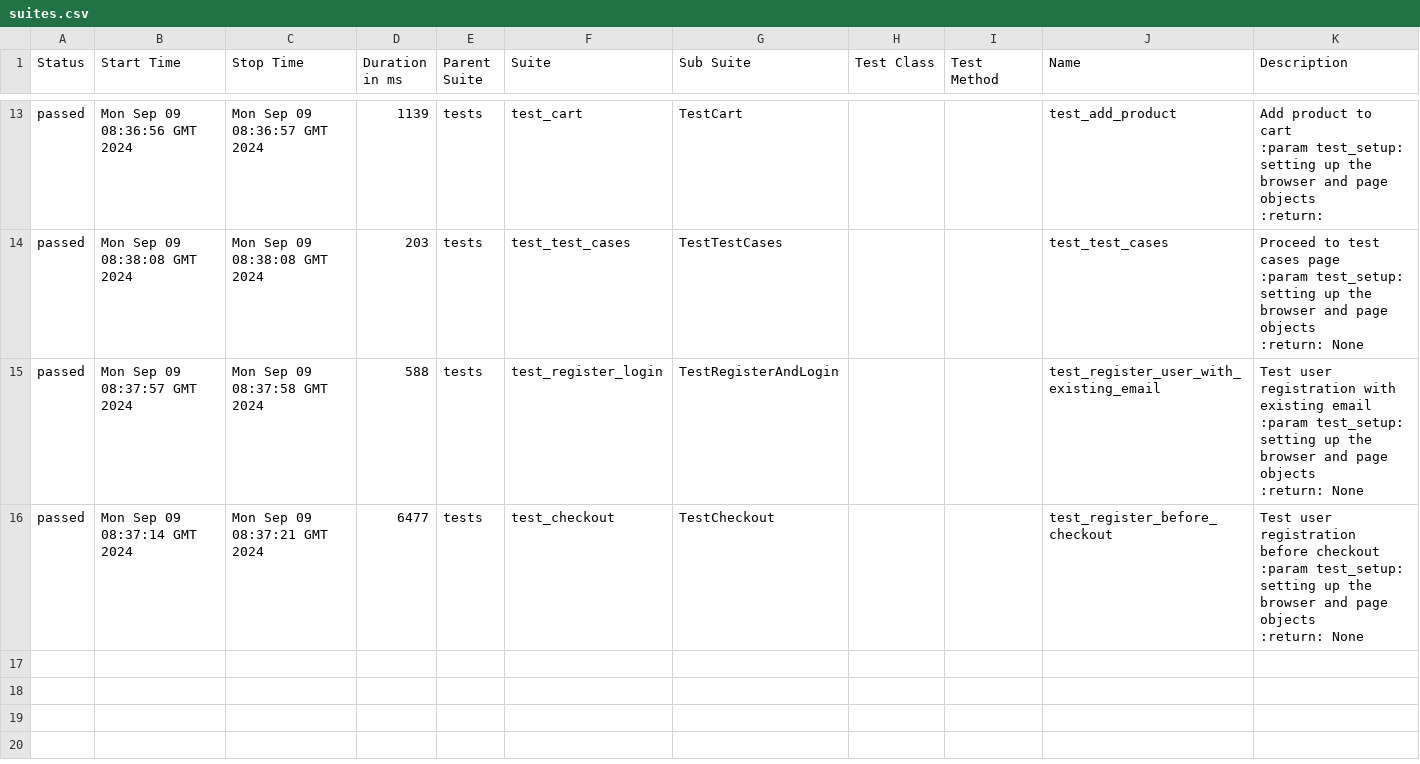
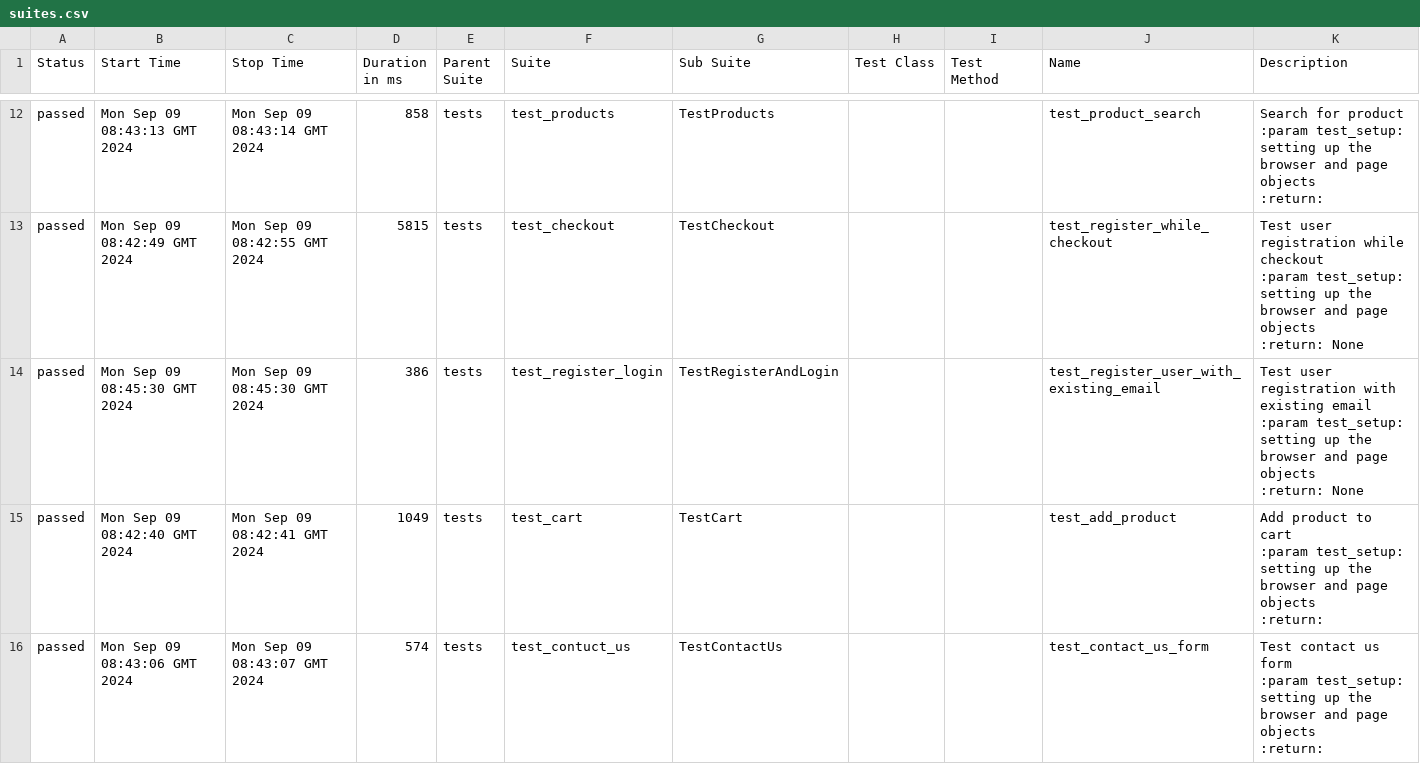
Before and after one commit to ArtemPerehonchuk/pytest-playwright-tests, a CSV file: 4/data/suites.csv, drawn as a sheet; only a part is shown, gaps mark what is left out; the diff covers the shown part only.

```diff
--- a/4/data/suites.csv
+++ b/4/data/suites.csv
@@ -55,17 +49,23 @@
-"passed","Mon Sep 09 08:36:56 GMT 2024","Mon Sep 09 08:36:57 GMT 2024","1139","tests","test_cart","TestCart","","","test_add_product","
-        Add product to cart
-        :param test_setup: setting up the browser and page objects
-        :return:
-        "
-"passed","Mon Sep 09 08:38:08 GMT 2024","Mon Sep 09 08:38:08 GMT 2024","203","tests","test_test_cases","TestTestCases","","","test_test_cases","Proceed to test cases page
-        :param test_setup: setting up the browser and page objects
-        :return: None
-        "
-"passed","Mon Sep 09 08:37:57 GMT 2024","Mon Sep 09 08:37:58 GMT 2024","588","tests","test_register_login","TestRegisterAndLogin","","","test_register_user_with_existing_email","Test user registration with existing email
-        :param test_setup: setting up the browser and page objects
-        :return: None
-        "
-"passed","Mon Sep 09 08:37:14 GMT 2024","Mon Sep 09 08:37:21 GMT 2024","6477","tests","test_checkout","TestCheckout","","","test_register_before_checkout","Test user registration before checkout
-        :param test_setup: setting up the browser and page objects
-        :return: None
-        "
+"passed","Mon Sep 09 08:43:13 GMT 2024","Mon Sep 09 08:43:14 GMT 2024","858","tests","test_products","TestProducts","","","test_product_search","
+        Search for product
+        :param test_setup: setting up the browser and page objects
+        :return:
+        "
+"passed","Mon Sep 09 08:42:49 GMT 2024","Mon Sep 09 08:42:55 GMT 2024","5815","tests","test_checkout","TestCheckout","","","test_register_while_checkout","Test user registration while checkout
+        :param test_setup: setting up the browser and page objects
+        :return: None
+        "
+"passed","Mon Sep 09 08:45:30 GMT 2024","Mon Sep 09 08:45:30 GMT 2024","386","tests","test_register_login","TestRegisterAndLogin","","","test_register_user_with_existing_email","Test user registration with existing email
+        :param test_setup: setting up the browser and page objects
+        :return: None
+        "
+"passed","Mon Sep 09 08:42:40 GMT 2024","Mon Sep 09 08:42:41 GMT 2024","1049","tests","test_cart","TestCart","","","test_add_product","
+        Add product to cart
+        :param test_setup: setting up the browser and page objects
+        :return:
+        "
+"passed","Mon Sep 09 08:43:06 GMT 2024","Mon Sep 09 08:43:07 GMT 2024","574","tests","test_contuct_us","TestContactUs","","","test_contact_us_form","
+        Test contact us form
+        :param test_setup: setting up the browser and page objects
+        :return:
+        "
```
Also changed, not shown: 4 added rows, 5 removed rows and 21 edited cells elsewhere in this file, 58 other files.
